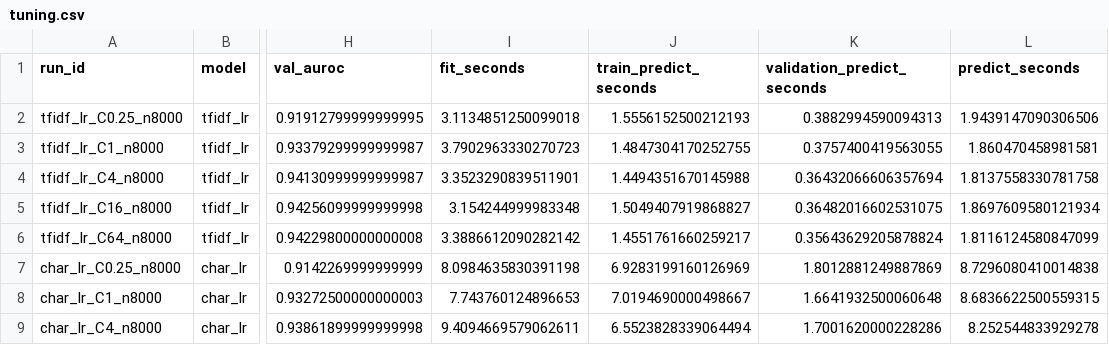
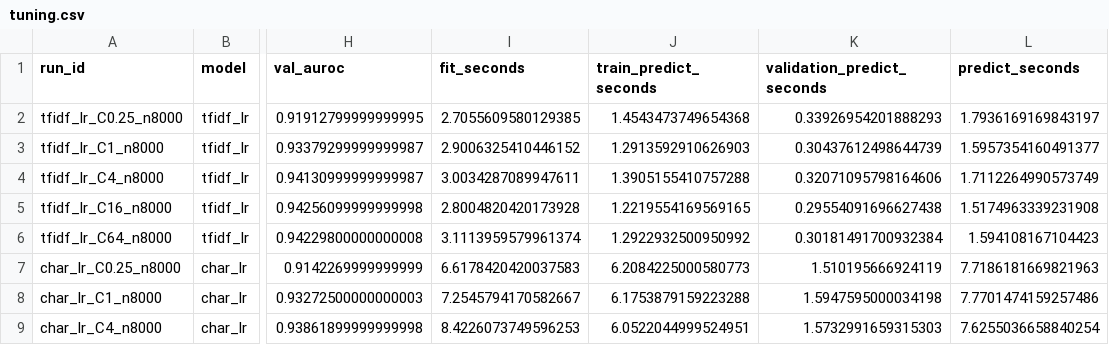
Before and after one commit to sekhari/human-or-ai-submissions, a CSV file: submissions/group-number-34/results/tuning.csv, drawn as a sheet; only a part is shown, gaps mark what is left out; the diff covers the shown part only; the diff names each change by its address in the sheet, - before the commit and + after, or states it on an @@ line.

Commit message:
Extend regularization search to the combined TF-IDF model

```diff
--- a/submissions/group-number-34/results/tuning.csv
+++ b/submissions/group-number-34/results/tuning.csv
-I2 (fit_seconds): 3.1134851250099018
+I2 (fit_seconds): 2.7055609580129385
-J2 (train_predict_seconds): 1.5556152500212193
+J2 (train_predict_seconds): 1.4543473749654368
-K2 (validation_predict_seconds): 0.3882994590094313
+K2 (validation_predict_seconds): 0.33926954201888293
-L2 (predict_seconds): 1.9439147090306506
+L2 (predict_seconds): 1.7936169169843197
-I3 (fit_seconds): 3.7902963330270723
+I3 (fit_seconds): 2.9006325410446152
-J3 (train_predict_seconds): 1.4847304170252755
+J3 (train_predict_seconds): 1.2913592910626903
-K3 (validation_predict_seconds): 0.3757400419563055
+K3 (validation_predict_seconds): 0.30437612498644739
-L3 (predict_seconds): 1.860470458981581
+L3 (predict_seconds): 1.5957354160491377
-I4 (fit_seconds): 3.3523290839511901
+I4 (fit_seconds): 3.0034287089947611
-J4 (train_predict_seconds): 1.4494351670145988
+J4 (train_predict_seconds): 1.3905155410757288
-K4 (validation_predict_seconds): 0.36432066606357694
+K4 (validation_predict_seconds): 0.32071095798164606
-L4 (predict_seconds): 1.8137558330781758
+L4 (predict_seconds): 1.7112264990573749
-I5 (fit_seconds): 3.154244999983348
+I5 (fit_seconds): 2.8004820420173928
-J5 (train_predict_seconds): 1.5049407919868827
+J5 (train_predict_seconds): 1.2219554169569165
-K5 (validation_predict_seconds): 0.36482016602531075
+K5 (validation_predict_seconds): 0.29554091696627438
-L5 (predict_seconds): 1.8697609580121934
+L5 (predict_seconds): 1.5174963339231908
-I6 (fit_seconds): 3.3886612090282142
+I6 (fit_seconds): 3.1113959579961374
-J6 (train_predict_seconds): 1.4551761660259217
+J6 (train_predict_seconds): 1.2922932500950992
-K6 (validation_predict_seconds): 0.35643629205878824
+K6 (validation_predict_seconds): 0.30181491700932384
-L6 (predict_seconds): 1.8116124580847099
+L6 (predict_seconds): 1.594108167104423
-I7 (fit_seconds): 8.0984635830391198
+I7 (fit_seconds): 6.6178420420037583
-J7 (train_predict_seconds): 6.9283199160126969
+J7 (train_predict_seconds): 6.2084225000580773
-K7 (validation_predict_seconds): 1.8012881249887869
+K7 (validation_predict_seconds): 1.510195666924119
-L7 (predict_seconds): 8.7296080410014838
+L7 (predict_seconds): 7.7186181669821963
-I8 (fit_seconds): 7.743760124896653
+I8 (fit_seconds): 7.2545794170582667
-J8 (train_predict_seconds): 7.0194690000498667
+J8 (train_predict_seconds): 6.1753879159223288
-K8 (validation_predict_seconds): 1.6641932500060648
+K8 (validation_predict_seconds): 1.5947595000034198
-L8 (predict_seconds): 8.6836622500559315
+L8 (predict_seconds): 7.7701474159257486
-I9 (fit_seconds): 9.4094669579062611
+I9 (fit_seconds): 8.4226073749596253
-J9 (train_predict_seconds): 6.5523828339064494
+J9 (train_predict_seconds): 6.0522044999524951
-K9 (validation_predict_seconds): 1.7001620000228286
+K9 (validation_predict_seconds): 1.5732991659315303
-L9 (predict_seconds): 8.252544833929278
+L9 (predict_seconds): 7.6255036658840254
```
Also changed, not shown: 5 added rows and 28 edited cells elsewhere in this file, submissions/group-number-34/results/comparison_selected.csv, submissions/group-number-34/results/learning_curve.csv, 3 other files.
